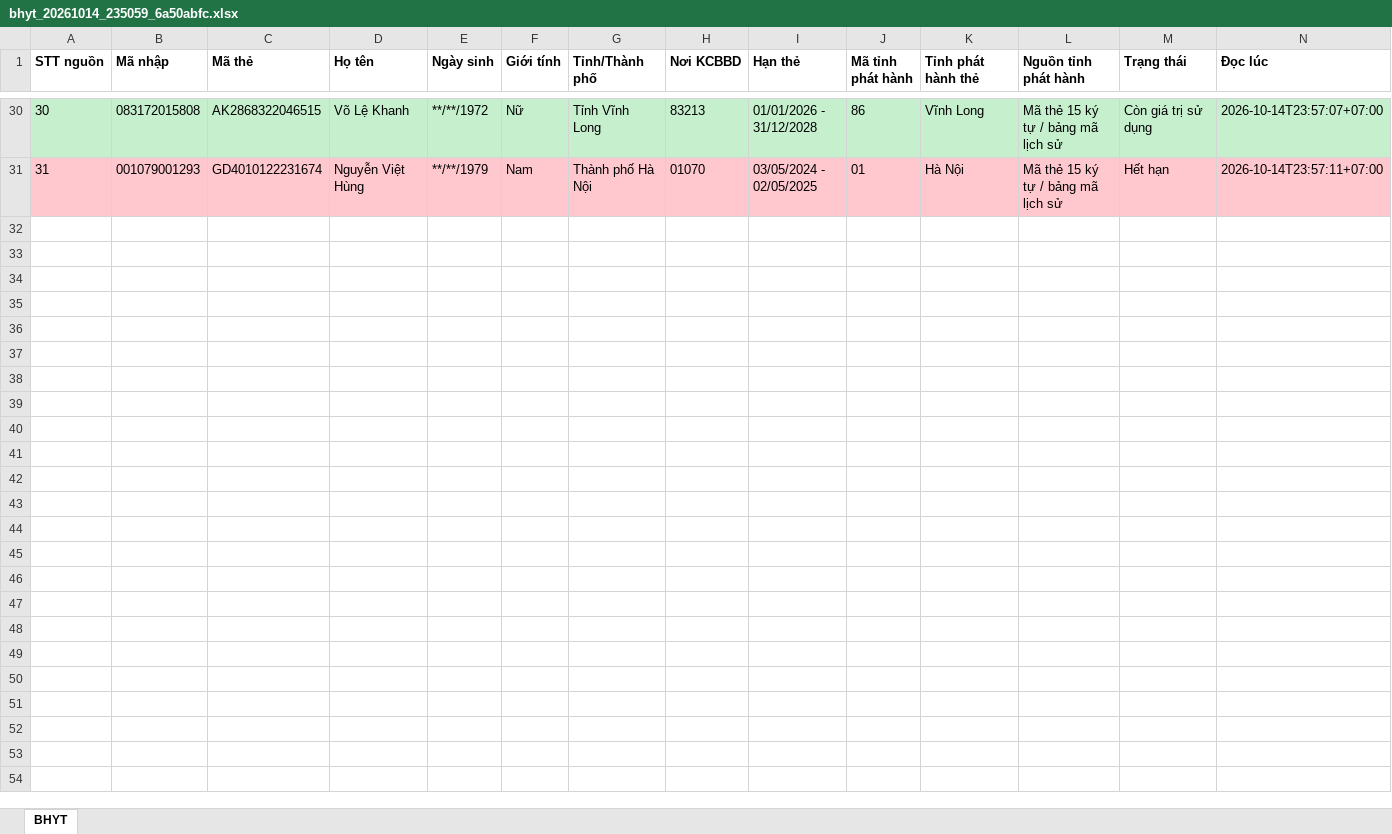
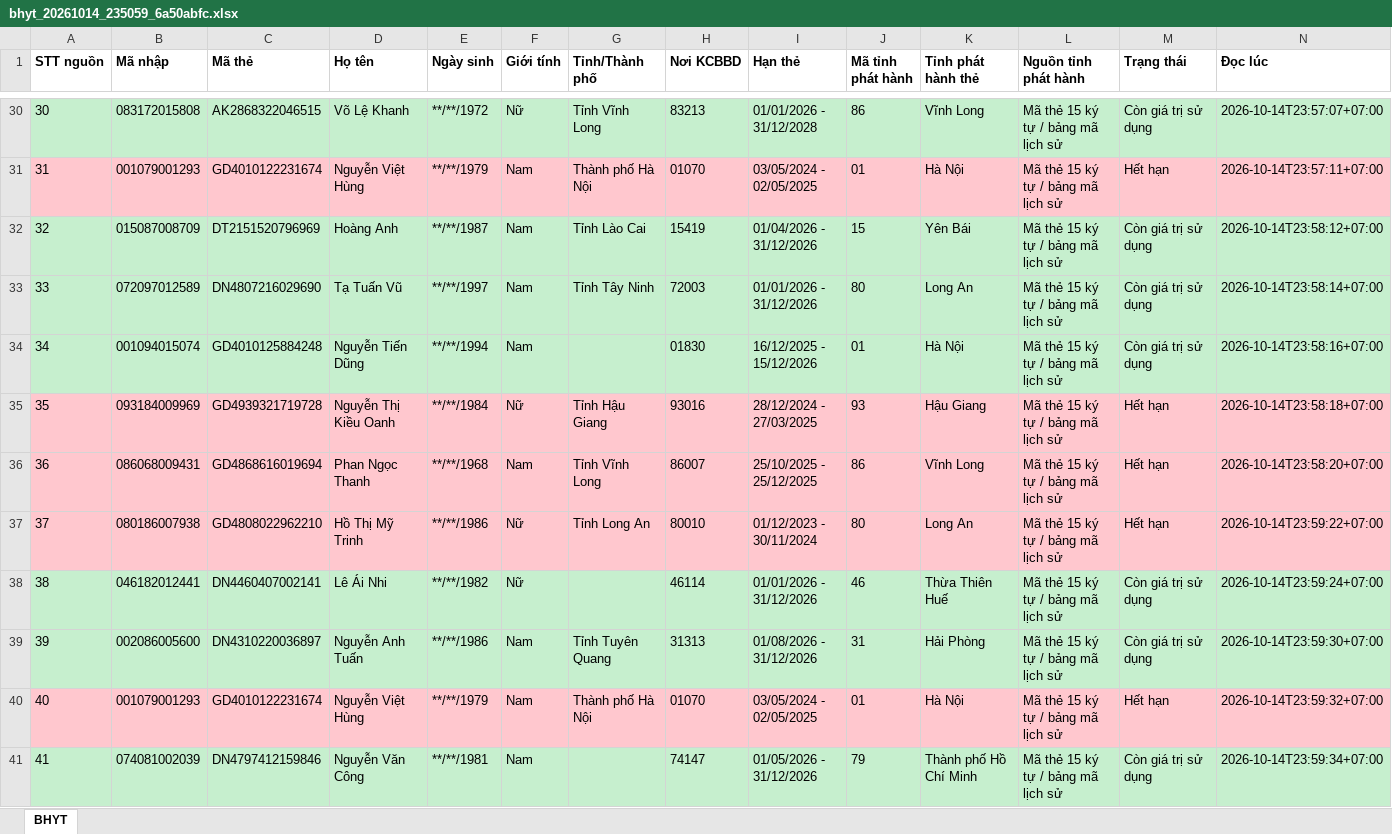
Before and after one commit to Tien10Diem/BHYT_win, an Excel workbook: BHYT_Auto/data/results/bhyt_20261014_235059_6a50abfc.xlsx, sheet BHYT, drawn as a sheet; only a part is shown, gaps mark what is left out; values as stored, in another font and other column widths than the file's, no borders; rows hold the shown columns only; the diff covers the shown part only; the diff names each change by its address in the sheet, - before the commit and + after, or states it on an @@ line.

Commit message:
'auto'

```diff
--- a/BHYT_Auto/data/results/bhyt_20261014_235059_6a50abfc.xlsx (sheet BHYT)
+++ b/BHYT_Auto/data/results/bhyt_20261014_235059_6a50abfc.xlsx (sheet BHYT)
+row 32: 32 | 015087008709 | DT2151520796969 | Hoàng Anh | **/**/1987 | Nam | Tỉnh Lào Cai | 15419 | 01/04/2026 - 31/12/2026 | 15 | Yên Bái | Mã thẻ 15 ký tự / bảng mã lịch sử | Còn giá trị sử dụng | 2026-10-14T23:58:12+07:00
+row 33: 33 | 072097012589 | DN4807216029690 | Tạ Tuấn Vũ | **/**/1997 | Nam | Tỉnh Tây Ninh | 72003 | 01/01/2026 - 31/12/2026 | 80 | Long An | Mã thẻ 15 ký tự / bảng mã lịch sử | Còn giá trị sử dụng | 2026-10-14T23:58:14+07:00
+row 34: 34 | 001094015074 | GD4010125884248 | Nguyễn Tiến Dũng | **/**/1994 | Nam |  | 01830 | 16/12/2025 - 15/12/2026 | 01 | Hà Nội | Mã thẻ 15 ký tự / bảng mã lịch sử | Còn giá trị sử dụng | 2026-10-14T23:58:16+07:00
+row 35: 35 | 093184009969 | GD4939321719728 | Nguyễn Thị Kiều Oanh | **/**/1984 | Nữ | Tỉnh Hậu Giang | 93016 | 28/12/2024 - 27/03/2025 | 93 | Hậu Giang | Mã thẻ 15 ký tự / bảng mã lịch sử | Hết hạn | 2026-10-14T23:58:18+07:00
+row 36: 36 | 086068009431 | GD4868616019694 | Phan Ngọc Thanh | **/**/1968 | Nam | Tỉnh Vĩnh Long | 86007 | 25/10/2025 - 25/12/2025 | 86 | Vĩnh Long | Mã thẻ 15 ký tự / bảng mã lịch sử | Hết hạn | 2026-10-14T23:58:20+07:00
+row 37: 37 | 080186007938 | GD4808022962210 | Hồ Thị Mỹ Trinh | **/**/1986 | Nữ | Tỉnh Long An | 80010 | 01/12/2023 - 30/11/2024 | 80 | Long An | Mã thẻ 15 ký tự / bảng mã lịch sử | Hết hạn | 2026-10-14T23:59:22+07:00
+row 38: 38 | 046182012441 | DN4460407002141 | Lê Ái Nhi | **/**/1982 | Nữ |  | 46114 | 01/01/2026 - 31/12/2026 | 46 | Thừa Thiên Huế | Mã thẻ 15 ký tự / bảng mã lịch sử | Còn giá trị sử dụng | 2026-10-14T23:59:24+07:00
+row 39: 39 | 002086005600 | DN4310220036897 | Nguyễn Anh Tuấn | **/**/1986 | Nam | Tỉnh Tuyên Quang | 31313 | 01/08/2026 - 31/12/2026 | 31 | Hải Phòng | Mã thẻ 15 ký tự / bảng mã lịch sử | Còn giá trị sử dụng | 2026-10-14T23:59:30+07:00
+row 40: 40 | 001079001293 | GD4010122231674 | Nguyễn Việt Hùng | **/**/1979 | Nam | Thành phố Hà Nội | 01070 | 03/05/2024 - 02/05/2025 | 01 | Hà Nội | Mã thẻ 15 ký tự / bảng mã lịch sử | Hết hạn | 2026-10-14T23:59:32+07:00
+row 41: 41 | 074081002039 | DN4797412159846 | Nguyễn Văn Công | **/**/1981 | Nam |  | 74147 | 01/05/2026 - 31/12/2026 | 79 | Thành phố Hồ Chí Minh | Mã thẻ 15 ký tự / bảng mã lịch sử | Còn giá trị sử dụng | 2026-10-14T23:59:34+07:00
```
Also changed, not shown: 9 added rows elsewhere in this sheet, 28 other files.
